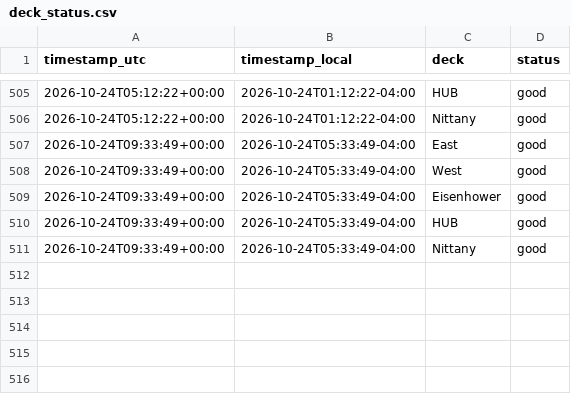
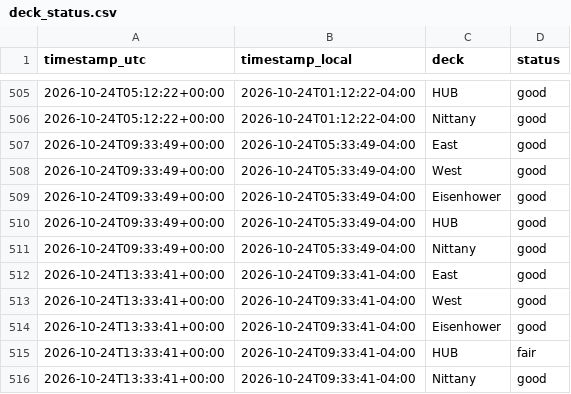
Before and after one commit to osos7mood/psu-deck-tracker, a CSV file: data/deck_status.csv, drawn as a sheet; only a part is shown, gaps mark what is left out.

```diff
--- a/data/deck_status.csv
+++ b/data/deck_status.csv
@@ -511 +511,6 @@ timestamp_utc,timestamp_local,deck,status
 2026-10-24T09:33:49+00:00,2026-10-24T05:33:49-04:00,Nittany,good
+2026-10-24T13:33:41+00:00,2026-10-24T09:33:41-04:00,East,good
+2026-10-24T13:33:41+00:00,2026-10-24T09:33:41-04:00,West,good
+2026-10-24T13:33:41+00:00,2026-10-24T09:33:41-04:00,Eisenhower,good
+2026-10-24T13:33:41+00:00,2026-10-24T09:33:41-04:00,HUB,fair
+2026-10-24T13:33:41+00:00,2026-10-24T09:33:41-04:00,Nittany,good
```
